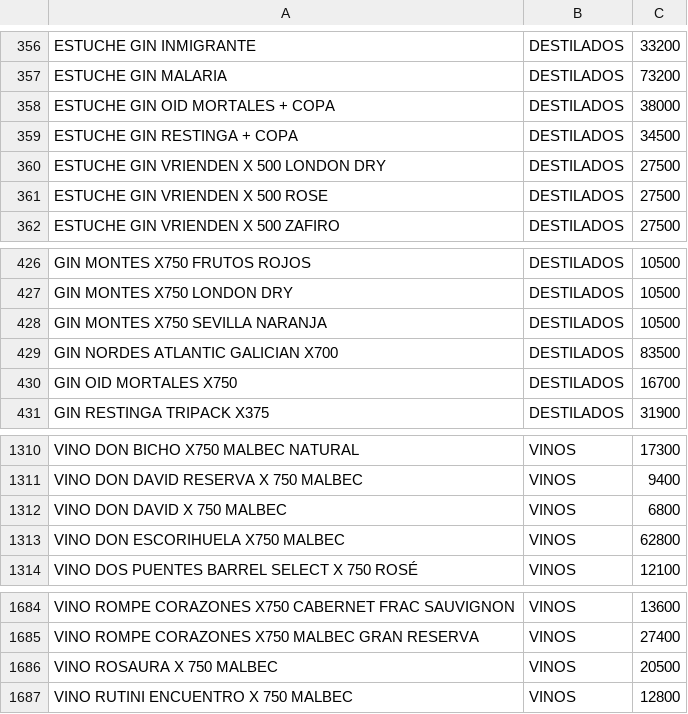
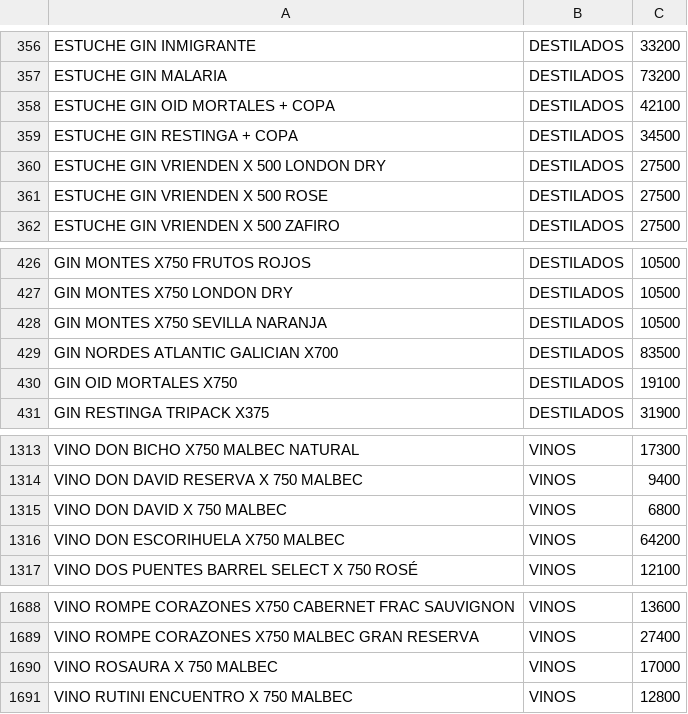
Before and after one commit to Daniel-Leguizamon/lista-precios-montes, a CSV file: lista_precios.csv, drawn as a sheet; only a part is shown, gaps mark what is left out; the diff covers the shown part only.

```diff
--- a/lista_precios.csv
+++ b/lista_precios.csv
@@ -357,3 +357,3 @@ ESTUCHE GIN INMIGRANTE;DESTILADOS;33200
 ESTUCHE GIN MALARIA;DESTILADOS;73200
-ESTUCHE GIN OID MORTALES + COPA;DESTILADOS;38000
+ESTUCHE GIN OID MORTALES + COPA;DESTILADOS;42100
 ESTUCHE GIN RESTINGA + COPA;DESTILADOS;34500
@@ -429,3 +429,3 @@ GIN MONTES X750 SEVILLA NARANJA;DESTILADOS;10500
 GIN NORDES ATLANTIC GALICIAN X700;DESTILADOS;83500
-GIN OID MORTALES X750;DESTILADOS;16700
+GIN OID MORTALES X750;DESTILADOS;19100
 GIN RESTINGA TRIPACK X375;DESTILADOS;31900
@@ -1312,3 +1315,3 @@ VINO DON DAVID RESERVA X 750 MALBEC;VINOS;9400
 VINO DON DAVID X 750 MALBEC;VINOS;6800
-VINO DON ESCORIHUELA X750 MALBEC;VINOS;62800
+VINO DON ESCORIHUELA X750 MALBEC;VINOS;64200
 VINO DOS PUENTES BARREL SELECT X 750 ROSÉ;VINOS;12100
@@ -1685,3 +1689,3 @@ VINO ROMPE CORAZONES X750 CABERNET FRAC SAUVIGNON;VINOS;13600
 VINO ROMPE CORAZONES X750 MALBEC GRAN RESERVA;VINOS;27400
-VINO ROSAURA X 750 MALBEC;VINOS;20500
+VINO ROSAURA X 750 MALBEC;VINOS;17000
 VINO RUTINI ENCUENTRO X 750 MALBEC;VINOS;12800
```
Also changed, not shown: 5 added rows, 1 removed row and 17 edited cells elsewhere in this file.
